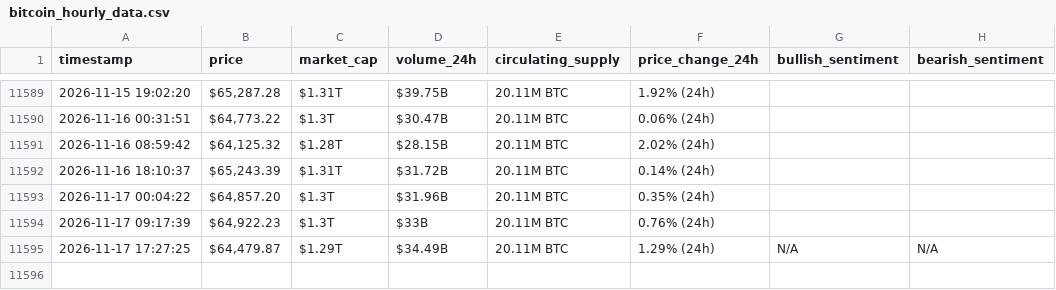
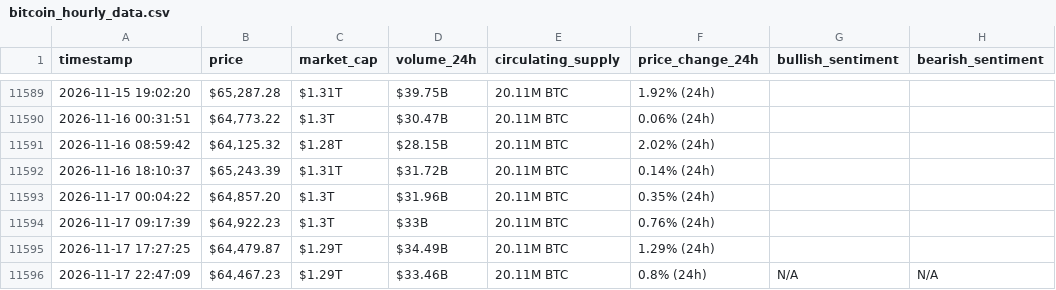
Before and after one commit to rahmafallous2/webscraping-automationn, a CSV file: bitcoin_hourly_data.csv, drawn as a sheet; only a part is shown, gaps mark what is left out.

```diff
--- a/bitcoin_hourly_data.csv
+++ b/bitcoin_hourly_data.csv
@@ -11594,2 +11594,3 @@ timestamp,price,market_cap,volume_24h,circulating_supply,price_change_24h,bullis
 2026-11-17 09:17:39,"$64,922.23",$1.3T,$33B,20.11M BTC,0.76% (24h),,
-2026-11-17 17:27:25,"$64,479.87",$1.29T,$34.49B,20.11M BTC,1.29% (24h),N/A,N/A
+2026-11-17 17:27:25,"$64,479.87",$1.29T,$34.49B,20.11M BTC,1.29% (24h),,
+2026-11-17 22:47:09,"$64,467.23",$1.29T,$33.46B,20.11M BTC,0.8% (24h),N/A,N/A
```
